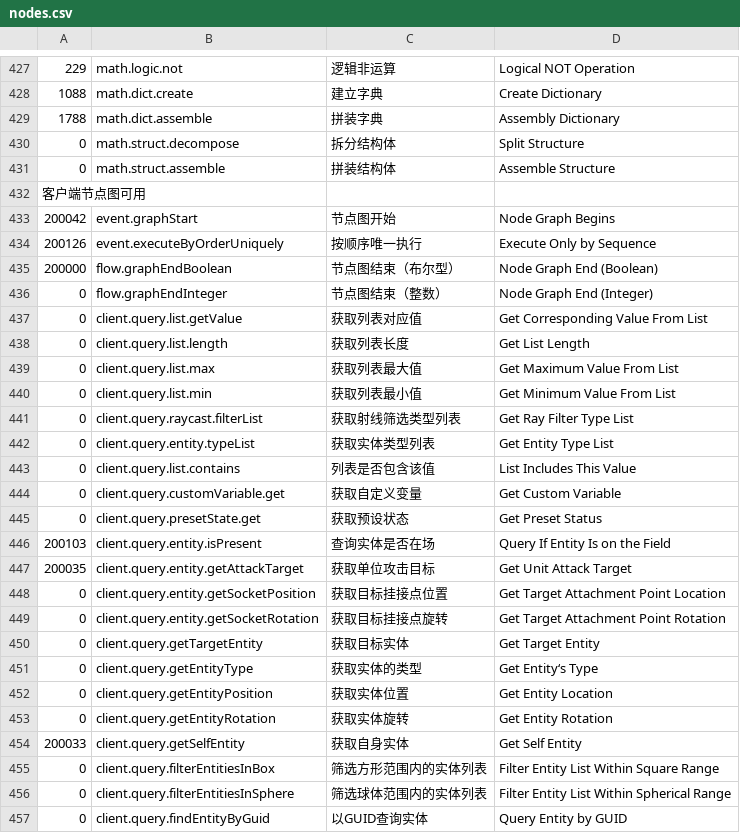
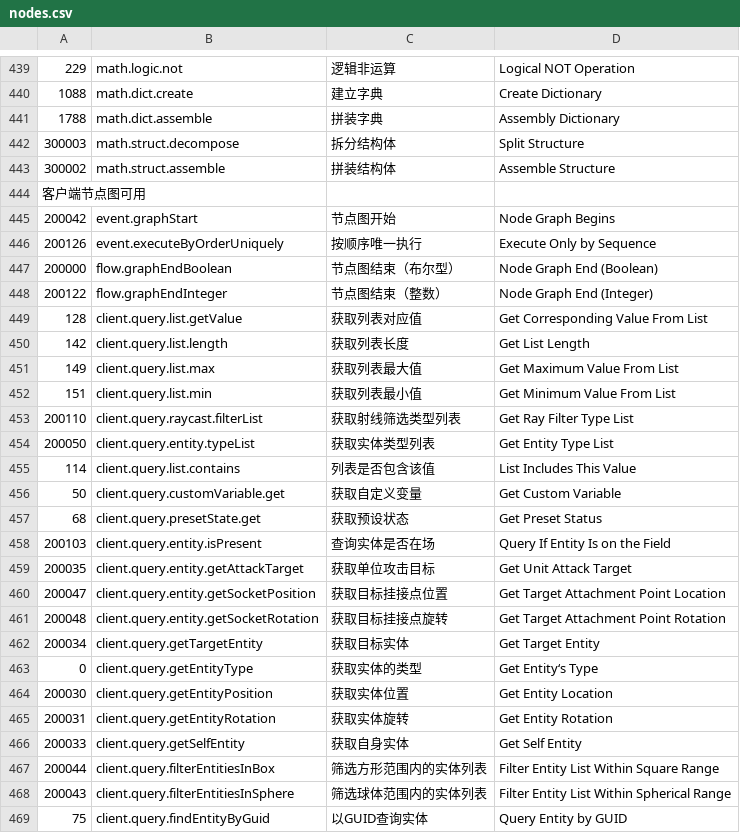
Before and after one commit to Columbina-Dev/WebMiliastraNodesEditor, a CSV file: scripts/nodes.csv, drawn as a sheet; only a part is shown, gaps mark what is left out; the diff covers the shown part only.

Commit message:
[PRIV] Update 12 hidden nodes

```diff
--- a/scripts/nodes.csv
+++ b/scripts/nodes.csv
@@ -429,4 +441,4 @@
 1788,math.dict.assemble,拼装字典,Assembly Dictionary
-0,math.struct.decompose,拆分结构体,Split Structure
-0,math.struct.assemble,拼装结构体,Assemble Structure
+300003,math.struct.decompose,拆分结构体,Split Structure
+300002,math.struct.assemble,拼装结构体,Assemble Structure
 客户端节点图可用
@@ -435,23 +447,23 @@
 200000,flow.graphEndBoolean,节点图结束（布尔型）,Node Graph End (Boolean)
-0,flow.graphEndInteger,节点图结束（整数）,Node Graph End (Integer)
-0,client.query.list.getValue,获取列表对应值,Get Corresponding Value From List
-0,client.query.list.length,获取列表长度,Get List Length
-0,client.query.list.max,获取列表最大值,Get Maximum Value From List
-0,client.query.list.min,获取列表最小值,Get Minimum Value From List
-0,client.query.raycast.filterList,获取射线筛选类型列表,Get Ray Filter Type List
-0,client.query.entity.typeList,获取实体类型列表,Get Entity Type List
-0,client.query.list.contains,列表是否包含该值,List Includes This Value
-0,client.query.customVariable.get,获取自定义变量,Get Custom Variable
-0,client.query.presetState.get,获取预设状态,Get Preset Status
+200122,flow.graphEndInteger,节点图结束（整数）,Node Graph End (Integer)
+128,client.query.list.getValue,获取列表对应值,Get Corresponding Value From List
+142,client.query.list.length,获取列表长度,Get List Length
+149,client.query.list.max,获取列表最大值,Get Maximum Value From List
+151,client.query.list.min,获取列表最小值,Get Minimum Value From List
+200110,client.query.raycast.filterList,获取射线筛选类型列表,Get Ray Filter Type List
+200050,client.query.entity.typeList,获取实体类型列表,Get Entity Type List
+114,client.query.list.contains,列表是否包含该值,List Includes This Value
+50,client.query.customVariable.get,获取自定义变量,Get Custom Variable
+68,client.query.presetState.get,获取预设状态,Get Preset Status
 200103,client.query.entity.isPresent,查询实体是否在场,Query If Entity Is on the Field
 200035,client.query.entity.getAttackTarget,获取单位攻击目标,Get Unit Attack Target
-0,client.query.entity.getSocketPosition,获取目标挂接点位置,Get Target Attachment Point Location
-0,client.query.entity.getSocketRotation,获取目标挂接点旋转,Get Target Attachment Point Rotation
-0,client.query.getTargetEntity,获取目标实体,Get Target Entity
+200047,client.query.entity.getSocketPosition,获取目标挂接点位置,Get Target Attachment Point Location
+200048,client.query.entity.getSocketRotation,获取目标挂接点旋转,Get Target Attachment Point Rotation
+200034,client.query.getTargetEntity,获取目标实体,Get Target Entity
 0,client.query.getEntityType,获取实体的类型,Get Entity‘s Type
-0,client.query.getEntityPosition,获取实体位置,Get Entity Location
-0,client.query.getEntityRotation,获取实体旋转,Get Entity Rotation
+200030,client.query.getEntityPosition,获取实体位置,Get Entity Location
+200031,client.query.getEntityRotation,获取实体旋转,Get Entity Rotation
 200033,client.query.getSelfEntity,获取自身实体,Get Self Entity
-0,client.query.filterEntitiesInBox,筛选方形范围内的实体列表,Filter Entity List Within Square Range
-0,client.query.filterEntitiesInSphere,筛选球体范围内的实体列表,Filter Entity List Within Spherical Range
-0,client.query.findEntityByGuid,以GUID查询实体,Query Entity by GUID
+200044,client.query.filterEntitiesInBox,筛选方形范围内的实体列表,Filter Entity List Within Square Range
+200043,client.query.filterEntitiesInSphere,筛选球体范围内的实体列表,Filter Entity List Within Spherical Range
+75,client.query.findEntityByGuid,以GUID查询实体,Query Entity by GUID
```
Also changed, not shown: 12 added rows and 56 edited cells elsewhere in this file, web/src/assets/textMap.csv, 4 other files.
